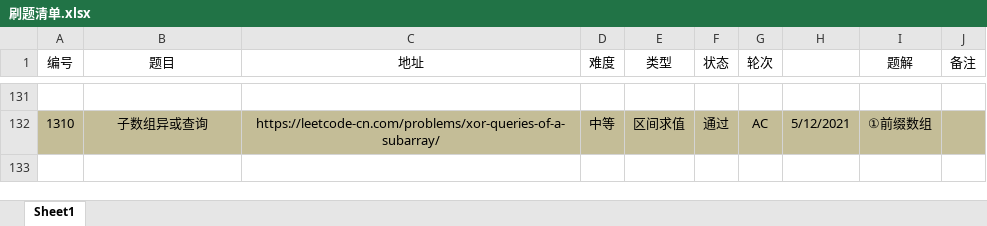
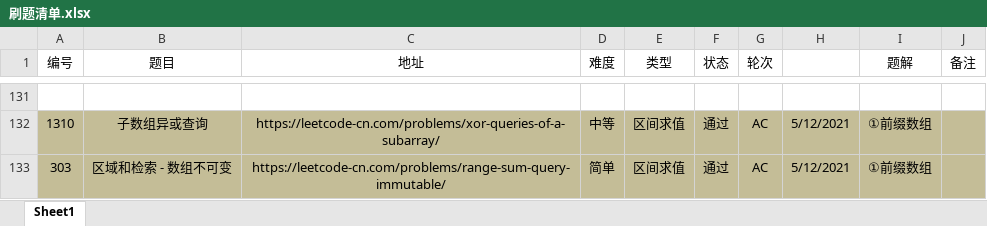
Before and after one commit to moonspiritacm/Leetcode-Java, an Excel workbook: notes/刷题清单.xlsx, sheet Sheet1, drawn as a sheet; only a part is shown, gaps mark what is left out; values as stored, in another font and other column widths than the file's, no borders; the diff names each change by its address in the sheet, - before the commit and + after, or states it on an @@ line.

Commit message:
Problem 0303 AC

```diff
--- a/notes/刷题清单.xlsx (sheet Sheet1)
+++ b/notes/刷题清单.xlsx (sheet Sheet1)
+row 133: 303 | 区域和检索 - 数组不可变 | https://leetcode-cn.com/problems/range-sum-query-immutable/ | 简单 | 区间求值 | 通过 | AC | 5/12/2021 | ①前缀数组
```
Also changed, not shown: 2 other files.
